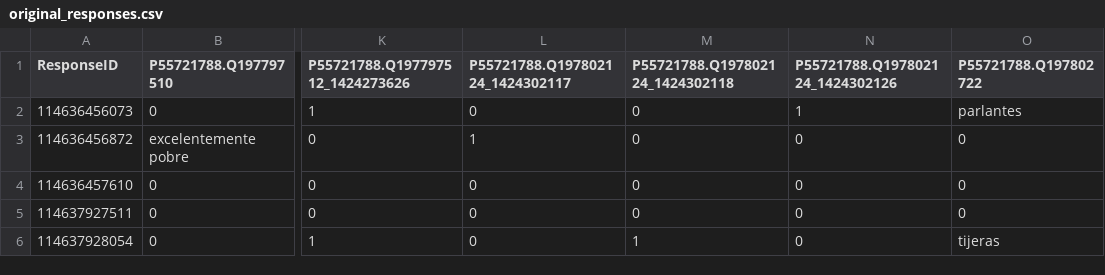
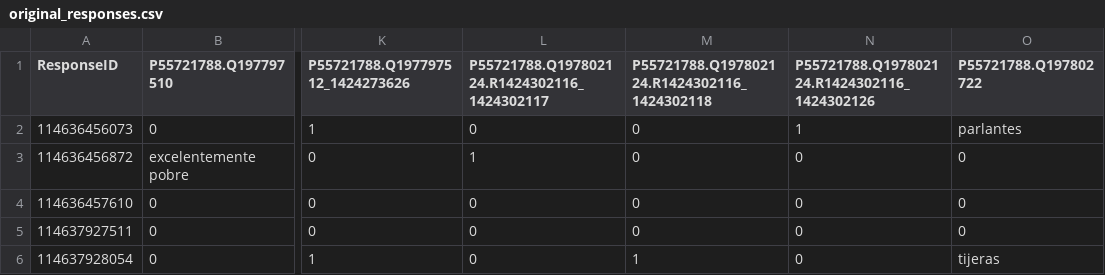
Before and after one commit to agustin-mayer/integracion-livepanel, a CSV file: SurveyMonkey/data/431965638/original_responses.csv, drawn as a sheet; only a part is shown, gaps mark what is left out; the diff names each change by its address in the sheet, - before the commit and + after, or states it on an @@ line.

```diff
--- a/SurveyMonkey/data/431965638/original_responses.csv
+++ b/SurveyMonkey/data/431965638/original_responses.csv
-L1: P55721788.Q197802124_1424302117
+L1: P55721788.Q197802124.R1424302116_1424302117
-M1: P55721788.Q197802124_1424302118
+M1: P55721788.Q197802124.R1424302116_1424302118
-N1: P55721788.Q197802124_1424302126
+N1: P55721788.Q197802124.R1424302116_1424302126
```
Also changed, not shown: 3 other files.
